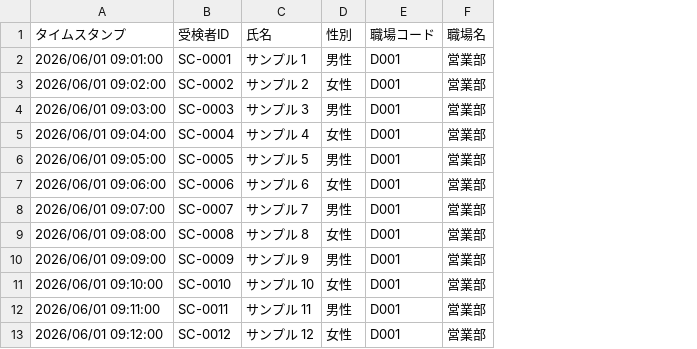
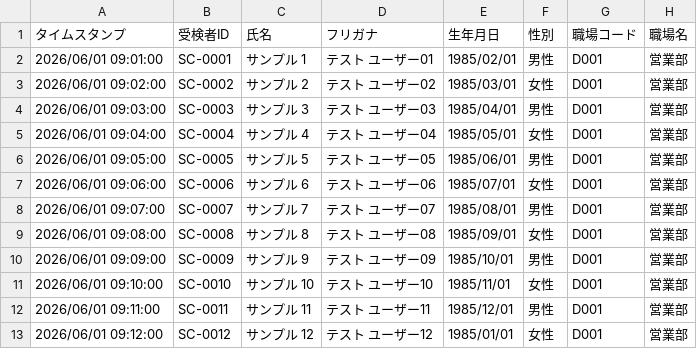
Before and after one commit to ob198-cpu/stresscheck, a CSV file: infom-lp-sample/sample-group-analysis.csv, drawn as a sheet; only a part is shown; the diff names each change by its address in the sheet, - before the commit and + after, or states it on an @@ line.

Commit message:
Align fields for personal result sheets

```diff
--- a/infom-lp-sample/sample-group-analysis.csv
+++ b/infom-lp-sample/sample-group-analysis.csv
+column D (フリガナ), rows 2-13: テスト ユーザー01 | テスト ユーザー02 | テスト ユーザー03 | テスト ユーザー04 | テスト ユーザー05 | テスト ユーザー06 | テスト ユーザー07 | テスト ユーザー08 | テスト ユーザー09 | テスト ユーザー10 | テスト ユーザー11 | テスト ユーザー12
+column E (生年月日), rows 2-13: 1985/02/01 | 1985/03/01 | 1985/04/01 | 1985/05/01 | 1985/06/01 | 1985/07/01 | 1985/08/01 | 1985/09/01 | 1985/10/01 | 1985/11/01 | 1985/12/01 | 1985/01/01
```
Also changed, not shown: 5 other files.
